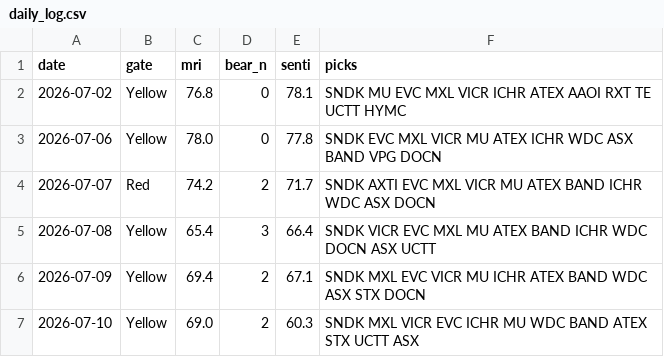
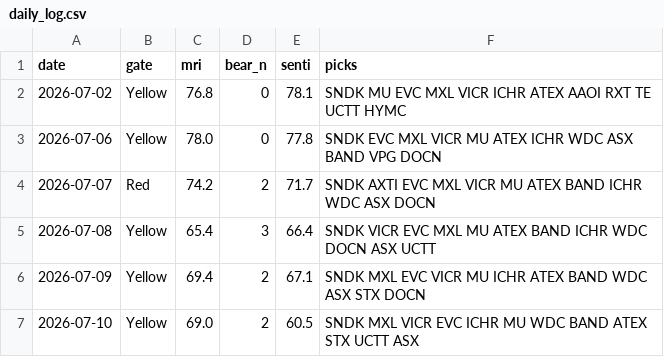
Before and after one commit to thanzo12wizu-stack/v38-watchlist, a CSV file: daily_log.csv, drawn as a sheet.

```diff
--- a/daily_log.csv
+++ b/daily_log.csv
@@ -6,2 +6,2 @@ date,gate,mri,bear_n,senti,picks
 2026-07-09,Yellow,69.4,2,67.1,SNDK MXL EVC VICR MU ICHR ATEX BAND WDC ASX STX DOCN
-2026-07-10,Yellow,69.0,2,60.3,SNDK MXL VICR EVC ICHR MU WDC BAND ATEX STX UCTT ASX
+2026-07-10,Yellow,69.0,2,60.5,SNDK MXL VICR EVC ICHR MU WDC BAND ATEX STX UCTT ASX
```
Also changed, not shown: 2 other files.
